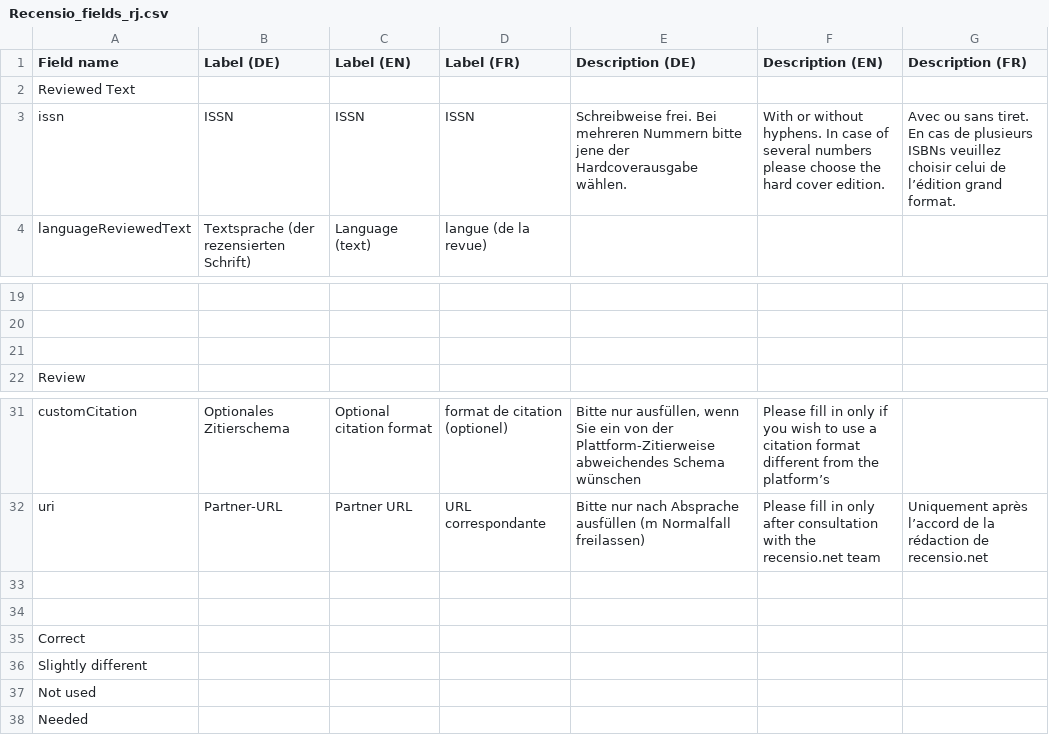
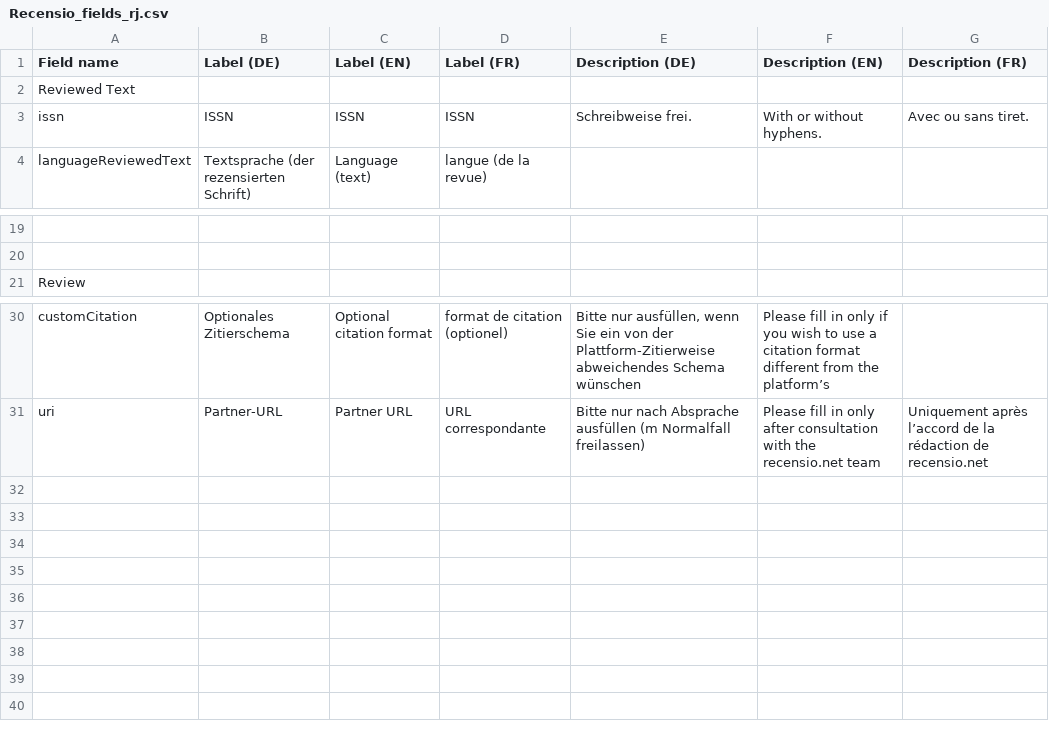
Before and after one commit to syslabcom/recensio.contenttypes, a CSV file: recensio/contenttypes/scripts/Recensio_fields_4_vs_5/Recensio_fields_rj.csv, drawn as a sheet; only a part is shown, gaps mark what is left out.

```diff
--- a/recensio/contenttypes/scripts/Recensio_fields_4_vs_5/Recensio_fields_rj.csv
+++ b/recensio/contenttypes/scripts/Recensio_fields_4_vs_5/Recensio_fields_rj.csv
@@ -2,3 +2,3 @@
 "Reviewed Text",,,,,,
-"issn","ISSN","ISSN","ISSN","Schreibweise frei. Bei mehreren Nummern bitte jene der Hardcoverausgabe wählen.","With or without hyphens. In case of several numbers please choose the hard cover edition.","Avec ou sans tiret. En cas de plusieurs ISBNs veuillez choisir celui de l’édition grand format."
+"issn","ISSN","ISSN","ISSN","Schreibweise frei.","With or without hyphens.","Avec ou sans tiret."
 "languageReviewedText","Textsprache (der rezensierten Schrift)","Language (text)","langue (de la revue)",,,
@@ -20,3 +20,2 @@
 ,,,,,,
-,,,,,,
 "Review",,,,,,
@@ -32,7 +31 @@
 "uri","Partner-URL","Partner URL","URL correspondante","Bitte nur nach Absprache ausfüllen (m Normalfall freilassen)","Please fill in only after consultation with the recensio.net team","Uniquement après l’accord de la rédaction de recensio.net"
-,,,,,,
-,,,,,,
-"Correct",,,,,,
-"Slightly different",,,,,,
-"Not used",,,,,,
-"Needed",,,,,,
```
Also changed, not shown: recensio/contenttypes/scripts/Recensio_fields_4_vs_5/Recensio_fields_paev.csv, recensio/contenttypes/scripts/Recensio_fields_4_vs_5/Recensio_fields_paj.csv, 3 other files.
